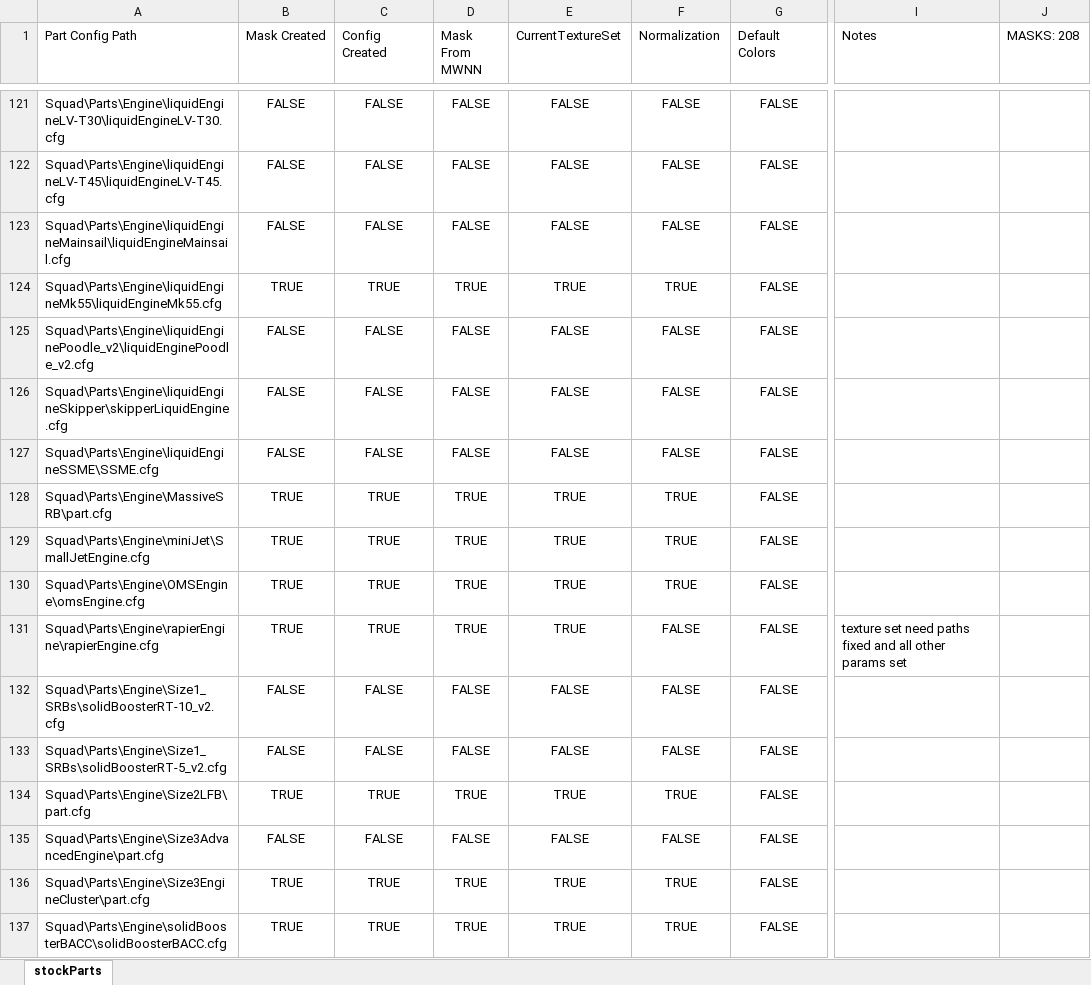
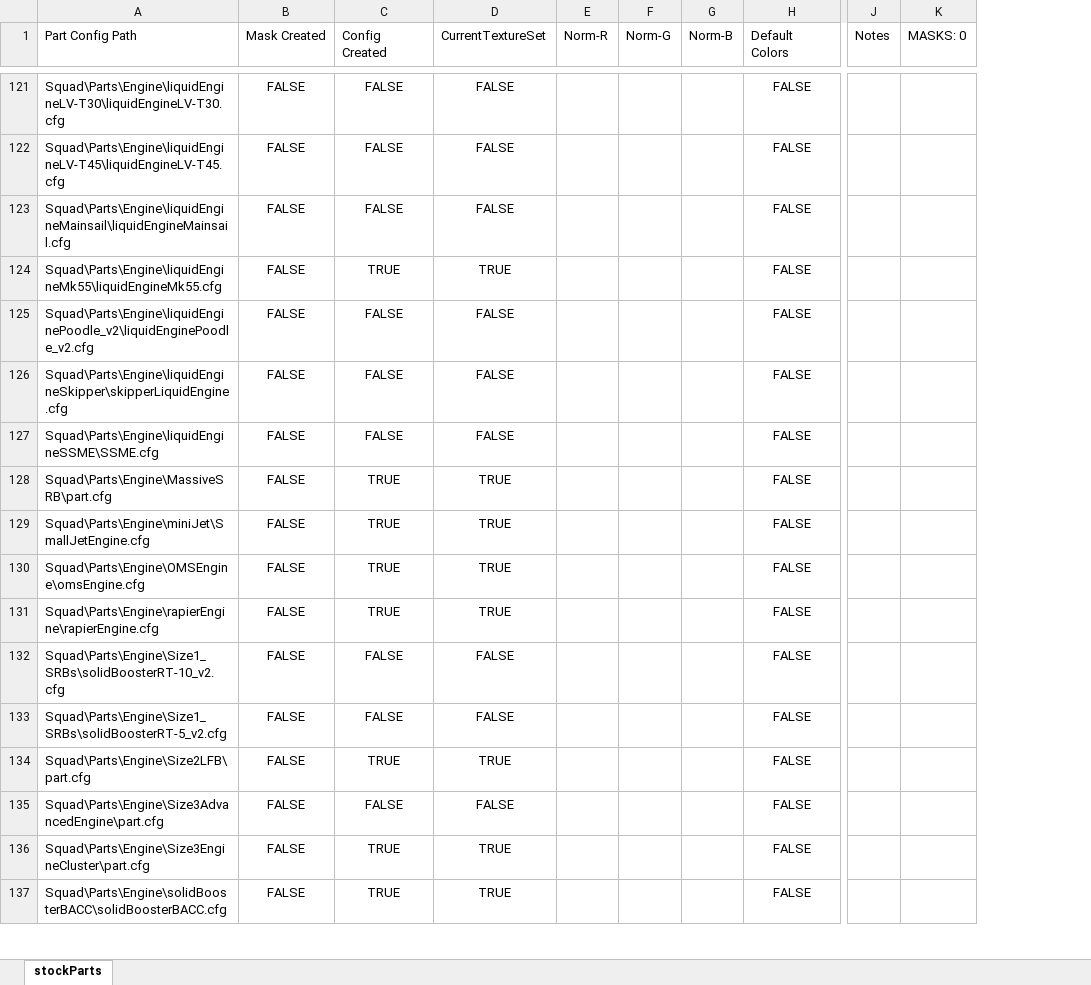
Before and after one commit to shadowmage45/STUCK, an Excel workbook: Assets/stockParts.xlsx, sheet stockParts, drawn as a sheet; only a part is shown, gaps mark what is left out; values as stored, in another font and other column widths than the file's, no borders; conditional formats not drawn; removed rows and columns are numbered as before the commit, all else as after; the diff covers the shown part only; the diff names each change by its address in the sheet, - before the commit and + after, or states it on an @@ line.

Commit message:
bit more work on part cleanup, manually finding normalization data for each part... bleh....

```diff
--- a/Assets/stockParts.xlsx (sheet stockParts)
+++ b/Assets/stockParts.xlsx (sheet stockParts)
-column D (Mask From MWNN), rows 121-137: FALSE | FALSE | FALSE | TRUE | FALSE | FALSE | FALSE | TRUE | TRUE | TRUE | TRUE | FALSE | FALSE | TRUE | FALSE | TRUE | TRUE
-column F (Normalization), rows 121-137: FALSE | FALSE | FALSE | TRUE | FALSE | FALSE | FALSE | TRUE | TRUE | TRUE | FALSE | FALSE | FALSE | TRUE | FALSE | TRUE | TRUE
+column E (Norm-R), empty
+column F (Norm-G), empty
+column G (Norm-B), empty
-column I (Notes), row 131: texture set need paths fixed and all other params set
-column J (MASKS: 208), empty
+column J (Notes), empty
+column K (MASKS: 0), empty
-B124 (Mask Created): TRUE
+B124 (Mask Created): FALSE
-B128:B131 (Mask Created): TRUE
+B128:B131 (Mask Created): FALSE
-B134 (Mask Created): TRUE
+B134 (Mask Created): FALSE
-B136:B137 (Mask Created): TRUE
+B136:B137 (Mask Created): FALSE
```
Also changed, not shown: 207 edited cells elsewhere in this sheet, 8 other files.
